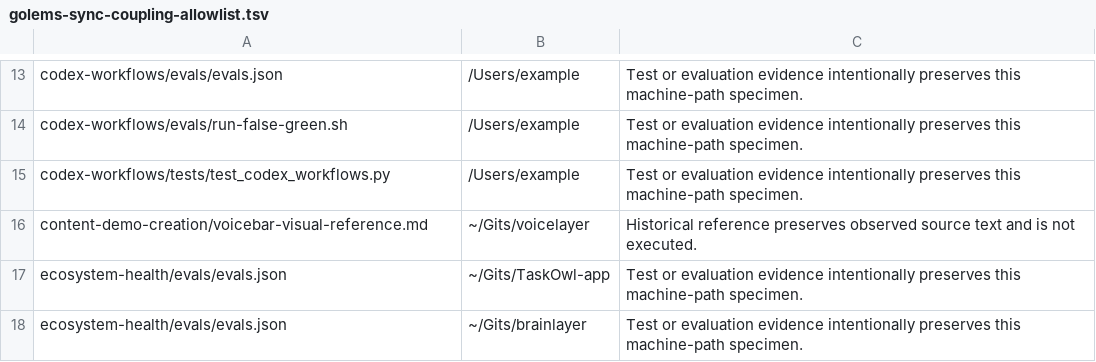
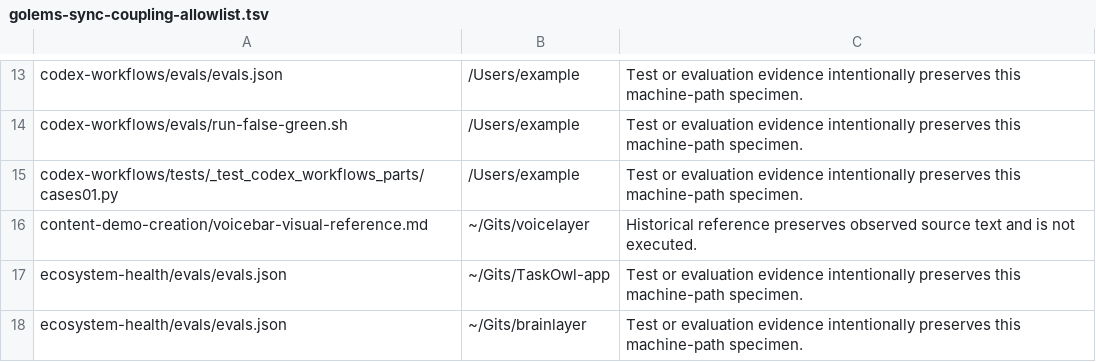
Before and after one commit to EtanHey/golems, a TSV file: scripts/sync/golems-sync-coupling-allowlist.tsv, drawn as a sheet; only a part is shown, gaps mark what is left out.

```diff
--- a/scripts/sync/golems-sync-coupling-allowlist.tsv
+++ b/scripts/sync/golems-sync-coupling-allowlist.tsv
@@ -14,3 +14,3 @@ codex-workflows/evals/evals.json	/Users/example	Test or evaluation evidence inte
 codex-workflows/evals/run-false-green.sh	/Users/example	Test or evaluation evidence intentionally preserves this machine-path specimen.
-codex-workflows/tests/test_codex_workflows.py	/Users/example	Test or evaluation evidence intentionally preserves this machine-path specimen.
+codex-workflows/tests/_test_codex_workflows_parts/cases01.py	/Users/example	Test or evaluation evidence intentionally preserves this machine-path specimen.
 content-demo-creation/voicebar-visual-reference.md	~/Gits/voicelayer	Historical reference preserves observed source text and is not executed.
```
Also changed, not shown: 6 other files.
